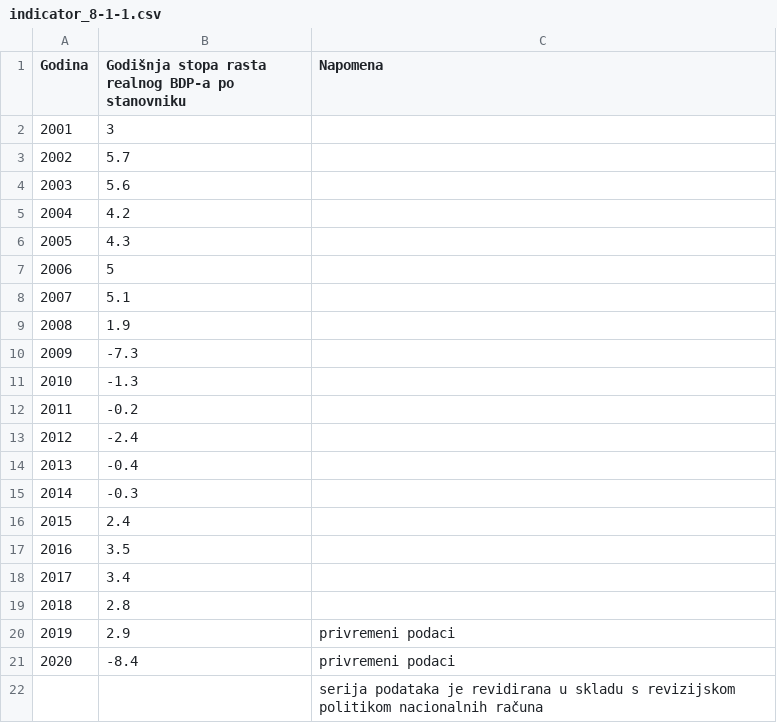
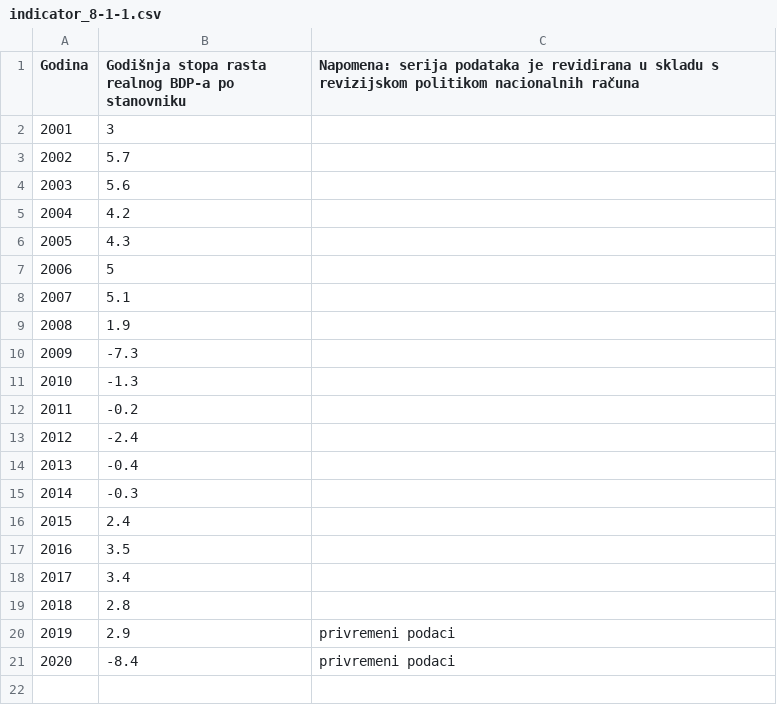
Before and after one commit to CroatianBureauOfStatistics/sdg-indicators, a CSV file: data/indicator_8-1-1.csv, drawn as a sheet.

Commit message:
Add files via upload

```diff
--- a/data/indicator_8-1-1.csv
+++ b/data/indicator_8-1-1.csv
@@ -1,2 +1,2 @@
-Godina,Godišnja stopa rasta realnog BDP-a po stanovniku,Napomena,
+Godina,Godišnja stopa rasta realnog BDP-a po stanovniku,Napomena: serija podataka je revidirana u skladu s revizijskom politikom nacionalnih računa,
 2001,3,,
@@ -21,2 +21 @@ Godina,Godišnja stopa rasta realnog BDP-a po stanovniku,Napomena,
 2020,-8.4,privremeni podaci,
-,,serija podataka je revidirana u skladu s revizijskom politikom nacionalnih računa,
```
